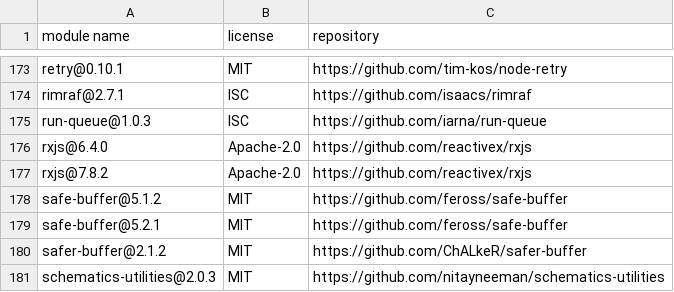
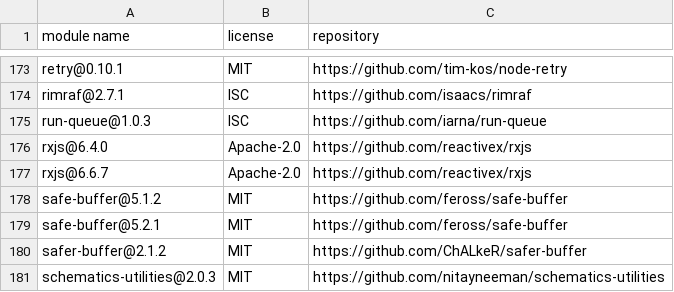
Before and after one commit to dockstore/dockstore-ui2, a CSV file: THIRD-PARTY-LICENSES.csv, drawn as a sheet; only a part is shown, gaps mark what is left out.

```diff
--- a/THIRD-PARTY-LICENSES.csv
+++ b/THIRD-PARTY-LICENSES.csv
@@ -176,3 +176,3 @@
 "rxjs@6.4.0","Apache-2.0","https://github.com/reactivex/rxjs"
-"rxjs@7.8.2","Apache-2.0","https://github.com/reactivex/rxjs"
+"rxjs@6.6.7","Apache-2.0","https://github.com/reactivex/rxjs"
 "safe-buffer@5.1.2","MIT","https://github.com/feross/safe-buffer"
```
Also changed, not shown: 2 other files.
